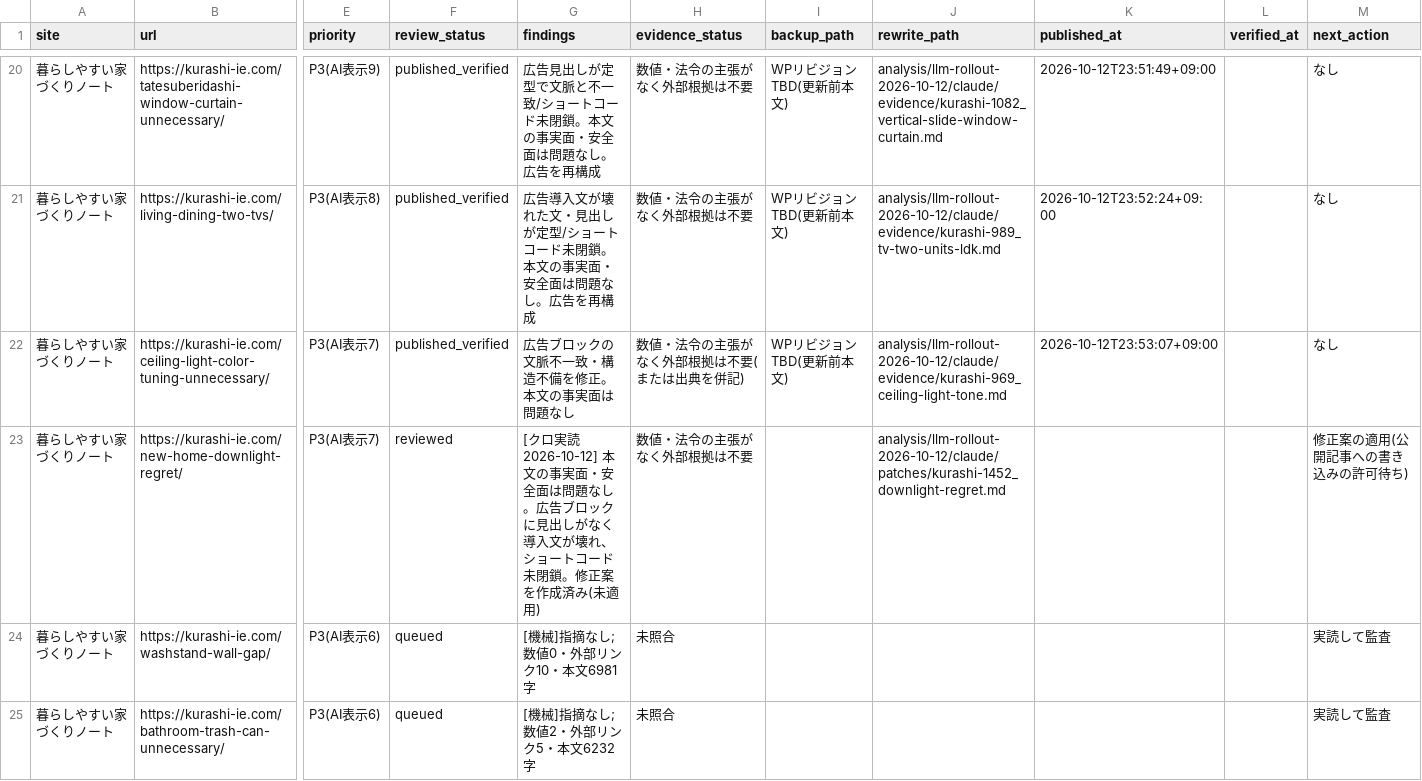
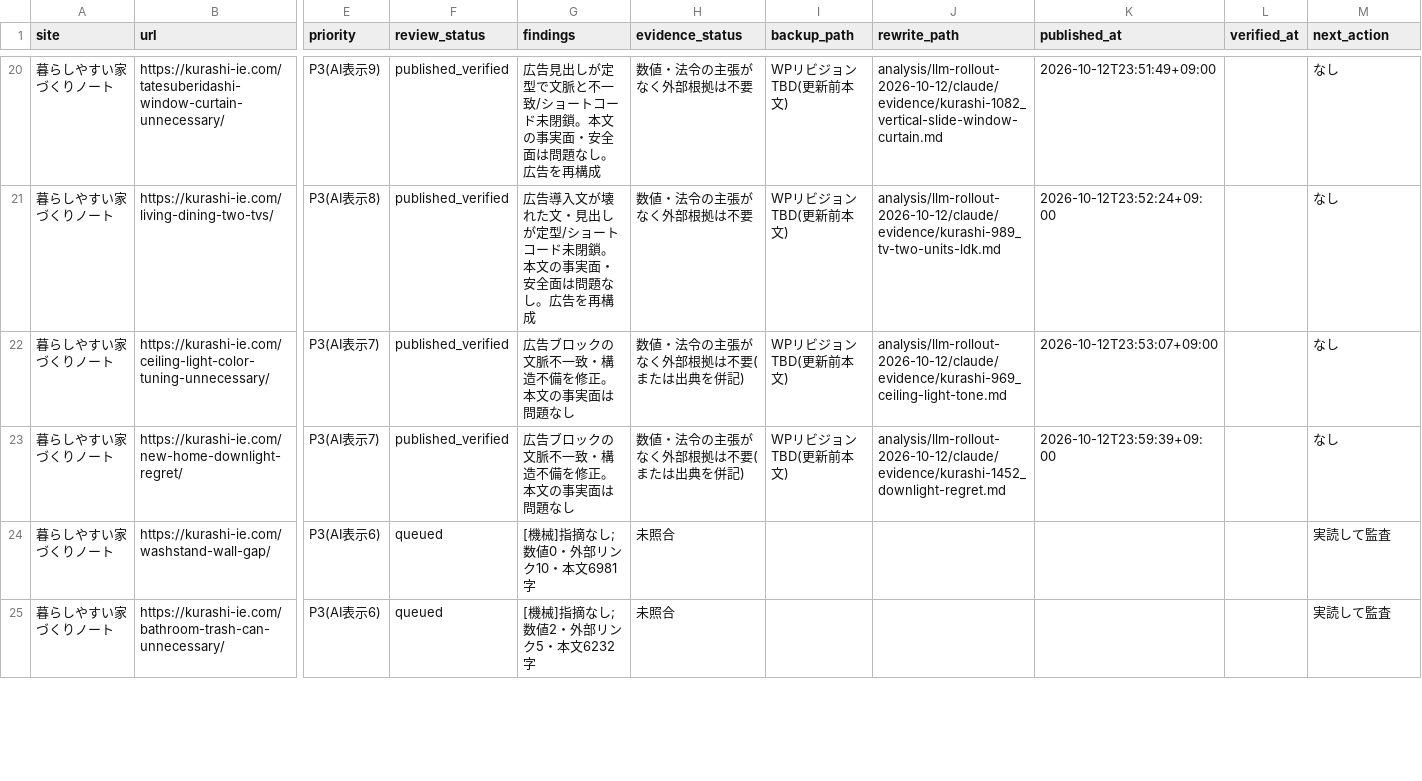
Before and after one commit to ebimayo5/unified-article-app, a CSV file: analysis/llm-rollout-2026-10-12/claude/home_audit.csv, drawn as a sheet; only a part is shown, gaps mark what is left out; the diff names each change by its address in the sheet, - before the commit and + after, or states it on an @@ line.

```diff
--- a/analysis/llm-rollout-2026-10-12/claude/home_audit.csv
+++ b/analysis/llm-rollout-2026-10-12/claude/home_audit.csv
-F23 (review_status): reviewed
+F23 (review_status): published_verified
-G23 (findings): [クロ実読 2026-10-12] 本文の事実面・安全面は問題なし。広告ブロックに見出しがなく導入文が壊れ、ショートコード未閉鎖。修正案を作成済み(未適用)
+G23 (findings): 広告ブロックの文脈不一致・構造不備を修正。本文の事実面は問題なし
-H23 (evidence_status): 数値・法令の主張がなく外部根拠は不要
+H23 (evidence_status): 数値・法令の主張がなく外部根拠は不要(または出典を併記)
-I23 (backup_path): (empty)
+I23 (backup_path): WPリビジョンTBD(更新前本文)
-J23 (rewrite_path): analysis/llm-rollout-2026-10-12/claude/patches/kurashi-1452_downlight-regret.md
+J23 (rewrite_path): analysis/llm-rollout-2026-10-12/claude/evidence/kurashi-1452_downlight-regret.md
-K23 (published_at): (empty)
+K23 (published_at): 2026-10-12T23:59:39+09:00
-M23 (next_action): 修正案の適用(公開記事への書き込みの許可待ち)
+M23 (next_action): なし
```
Also changed, not shown: 1 other file.
